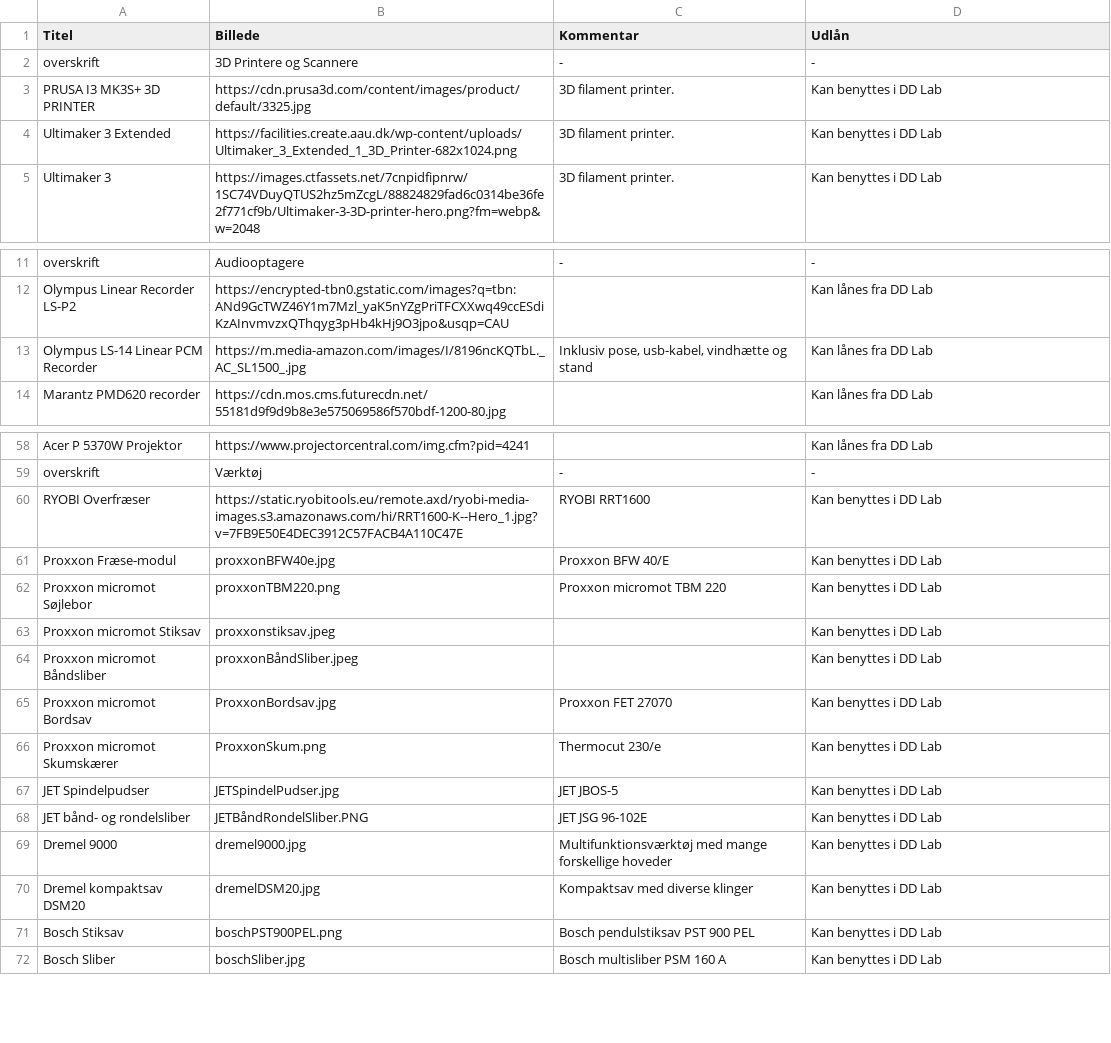
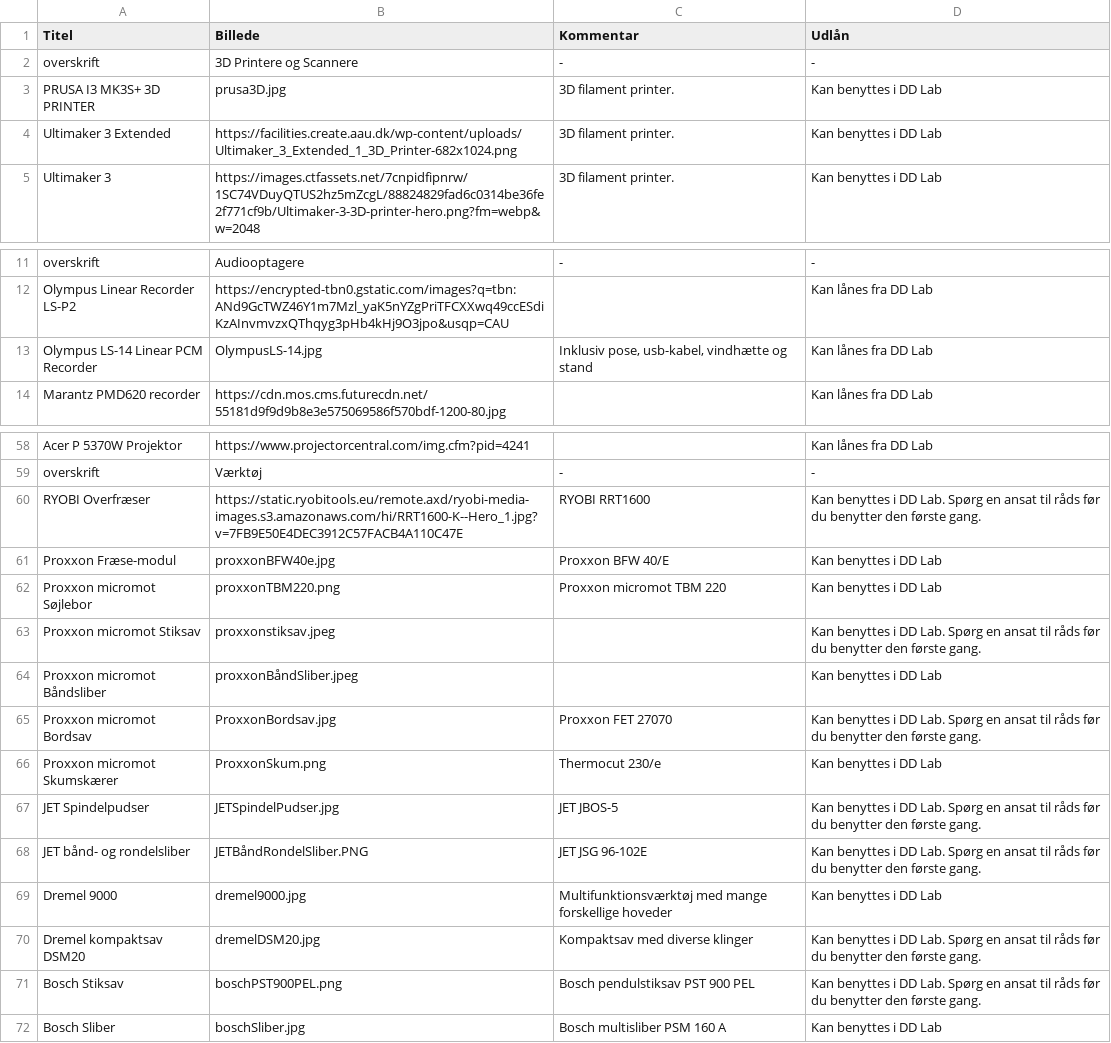
Before and after one commit to DDlabAU/faciliteter-og-udstyr, a CSV file: dd-lab/DDLabTabel.csv, drawn as a sheet; only a part is shown, gaps mark what is left out.

```diff
--- a/dd-lab/DDLabTabel.csv
+++ b/dd-lab/DDLabTabel.csv
@@ -2,3 +2,3 @@
 overskrift;3D Printere og Scannere;-;-
-PRUSA I3 MK3S+ 3D PRINTER;https://cdn.prusa3d.com/content/images/product/default/3325.jpg;3D filament printer.;Kan benyttes i DD Lab
+PRUSA I3 MK3S+ 3D PRINTER;prusa3D.jpg;3D filament printer.;Kan benyttes i DD Lab
 Ultimaker 3 Extended;https://facilities.create.aau.dk/wp-content/uploads/Ultimaker_3_Extended_1_3D_Printer-682x1024.png;3D filament printer.;Kan benyttes i DD Lab
@@ -12,3 +12,3 @@ overskrift;Audiooptagere;-;-
 Olympus Linear Recorder LS-P2;https://encrypted-tbn0.gstatic.com/images?q=tbn:ANd9GcTWZ46Y1m7Mzl_yaK5nYZgPriTFCXXwq49ccESdiKzAInvmvzxQThqyg3pHb4kHj9O3jpo&usqp=CAU; ;Kan lånes fra DD Lab
-Olympus LS-14 Linear PCM Recorder;https://m.media-amazon.com/images/I/8196ncKQTbL._AC_SL1500_.jpg;Inklusiv pose, usb-kabel, vindhætte og stand;Kan lånes fra DD Lab
+Olympus LS-14 Linear PCM Recorder;OlympusLS-14.jpg;Inklusiv pose, usb-kabel, vindhætte og stand;Kan lånes fra DD Lab
 Marantz PMD620 recorder;https://cdn.mos.cms.futurecdn.net/55181d9f9d9b8e3e575069586f570bdf-1200-80.jpg; ;Kan lånes fra DD Lab
@@ -59,14 +59,14 @@ Acer P 5370W Projektor;https://www.projectorcentral.com/img.cfm?pid=4241; ;Kan l
 overskrift;Værktøj;-;-
-RYOBI Overfræser;https://static.ryobitools.eu/remote.axd/ryobi-media-images.s3.amazonaws.com/hi/RRT1600-K--Hero_1.jpg?v=7FB9E50E4DEC3912C57FACB4A110C47E;RYOBI RRT1600;Kan benyttes i DD Lab
+RYOBI Overfræser;https://static.ryobitools.eu/remote.axd/ryobi-media-images.s3.amazonaws.com/hi/RRT1600-K--Hero_1.jpg?v=7FB9E50E4DEC3912C57FACB4A110C47E;RYOBI RRT1600;Kan benyttes i DD Lab. Spørg en ansat til råds før du benytter den første gang.
 Proxxon Fræse-modul;proxxonBFW40e.jpg;Proxxon BFW 40/E;Kan benyttes i DD Lab
 Proxxon micromot Søjlebor;proxxonTBM220.png;Proxxon micromot TBM 220;Kan benyttes i DD Lab
-Proxxon micromot Stiksav;proxxonstiksav.jpeg;;Kan benyttes i DD Lab
+Proxxon micromot Stiksav;proxxonstiksav.jpeg;;Kan benyttes i DD Lab. Spørg en ansat til råds før du benytter den første gang.
 Proxxon micromot Båndsliber;proxxonBåndSliber.jpeg;;Kan benyttes i DD Lab
-Proxxon micromot Bordsav;ProxxonBordsav.jpg;Proxxon FET 27070;Kan benyttes i DD Lab
+Proxxon micromot Bordsav;ProxxonBordsav.jpg;Proxxon FET 27070;Kan benyttes i DD Lab. Spørg en ansat til råds før du benytter den første gang.
 Proxxon micromot Skumskærer;ProxxonSkum.png;Thermocut 230/e;Kan benyttes i DD Lab
-JET Spindelpudser;JETSpindelPudser.jpg;JET JBOS-5;Kan benyttes i DD Lab
-JET bånd- og rondelsliber;JETBåndRondelSliber.PNG;JET JSG 96-102E ;Kan benyttes i DD Lab
+JET Spindelpudser;JETSpindelPudser.jpg;JET JBOS-5;Kan benyttes i DD Lab. Spørg en ansat til råds før du benytter den første gang.
+JET bånd- og rondelsliber;JETBåndRondelSliber.PNG;JET JSG 96-102E ;Kan benyttes i DD Lab. Spørg en ansat til råds før du benytter den første gang.
 Dremel 9000;dremel9000.jpg;Multifunktionsværktøj med mange forskellige hoveder;Kan benyttes i DD Lab
-Dremel kompaktsav DSM20;dremelDSM20.jpg;Kompaktsav med diverse klinger;Kan benyttes i DD Lab
-Bosch Stiksav;boschPST900PEL.png;Bosch pendulstiksav PST 900 PEL;Kan benyttes i DD Lab
+Dremel kompaktsav DSM20;dremelDSM20.jpg;Kompaktsav med diverse klinger;Kan benyttes i DD Lab. Spørg en ansat til råds før du benytter den første gang.
+Bosch Stiksav;boschPST900PEL.png;Bosch pendulstiksav PST 900 PEL;Kan benyttes i DD Lab. Spørg en ansat til råds før du benytter den første gang.
 Bosch Sliber;boschSliber.jpg;Bosch multisliber PSM 160 A;Kan benyttes i DD Lab
```
Also changed, not shown: 3 other files.
